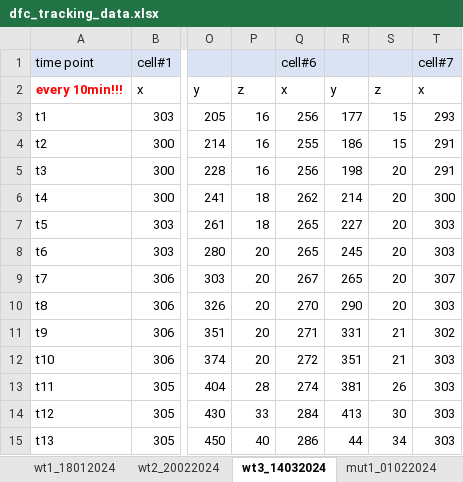
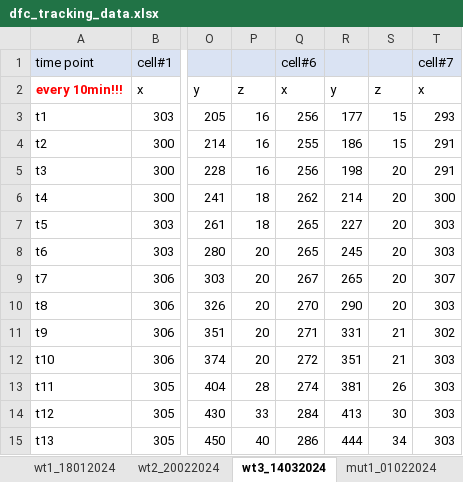
Before and after one commit to jboulanger91/meteorin, an Excel workbook: dfc_tracking/dfc_tracking_data.xlsx, sheet wt3_14032024, drawn as a sheet; only a part is shown, gaps mark what is left out; values as stored, in another font and other column widths than the file's, no borders; the diff names each change by its address in the sheet, - before the commit and + after, or states it on an @@ line.

```diff
--- a/dfc_tracking/dfc_tracking_data.xlsx (sheet wt3_14032024)
+++ b/dfc_tracking/dfc_tracking_data.xlsx (sheet wt3_14032024)
-R15: 44
+R15: 444
```
Also changed, not shown: 8 other files.
